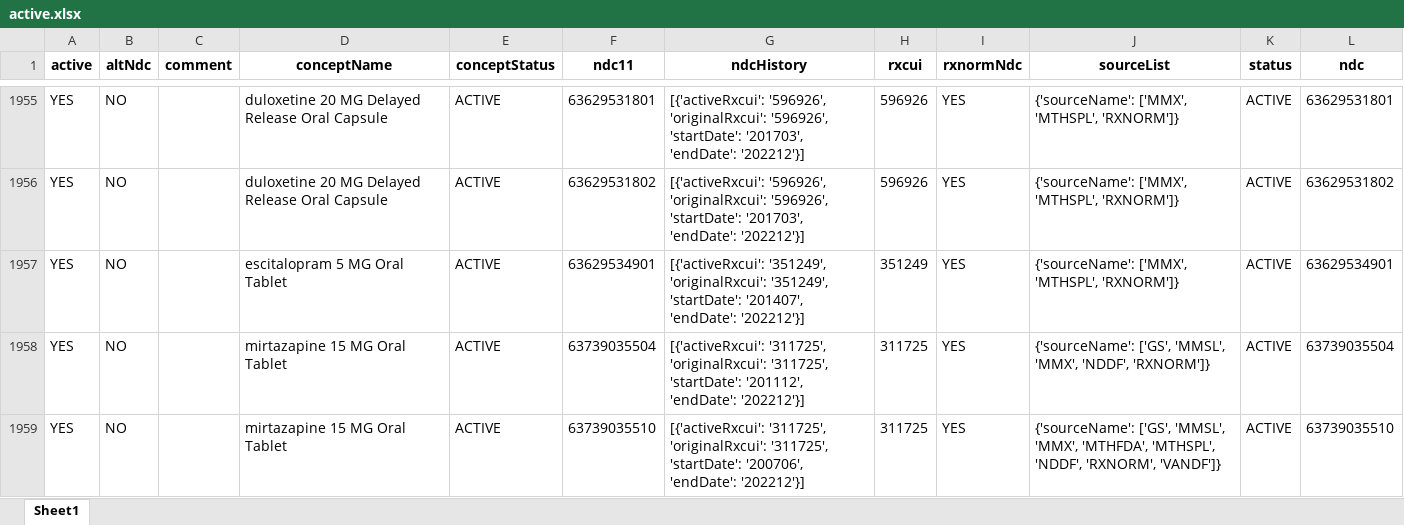
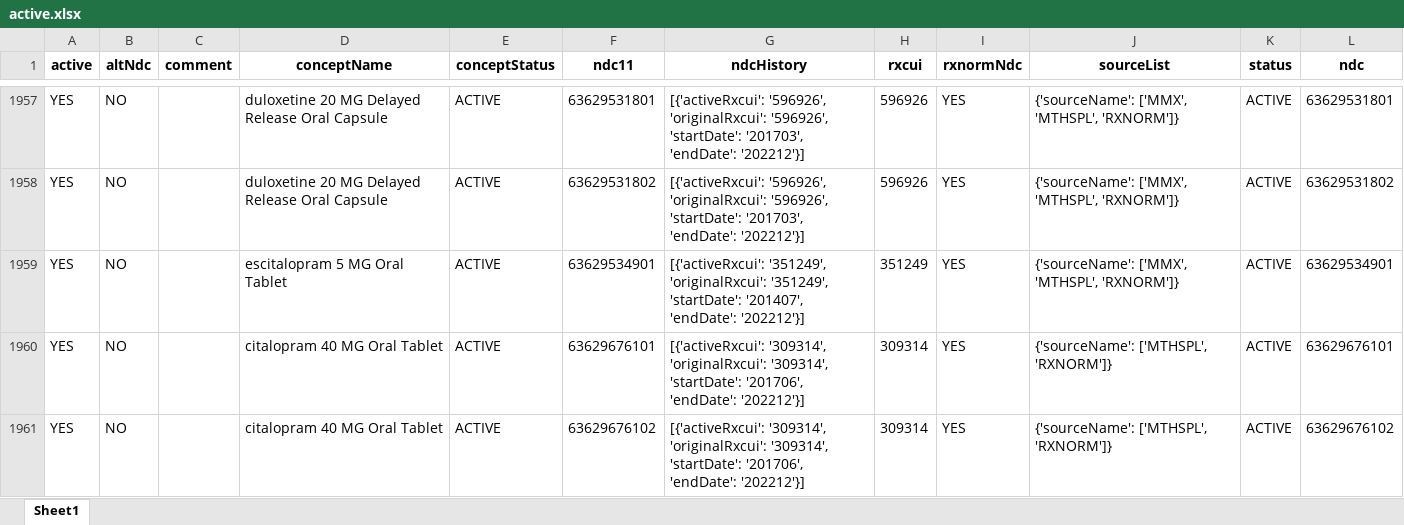
Before and after one commit to danielhmendoza01/Automatic_Code_Sets, an Excel workbook: NDC/Antidepressants/active.xlsx, sheet Sheet1, drawn as a sheet; only a part is shown, gaps mark what is left out; the shorter side is filled out with more unchanged rows; values as stored, in another font and other column widths than the file's, no borders; the diff covers the shown part only; the diff names each change by its address in the sheet, - before the commit and + after, or states it on an @@ line.

```diff
--- a/NDC/Antidepressants/active.xlsx (sheet Sheet1)
+++ b/NDC/Antidepressants/active.xlsx (sheet Sheet1)
+row 1960: YES | NO |  | citalopram 40 MG Oral Tablet | ACTIVE | 63629676101 | [{'activeRxcui': '309314', 'originalRxcui': '309314', 'startDate': '201706', 'endDate': '202212'}] | 309314 | YES | {'sourceName': ['MTHSPL', 'RXNORM']} | ACTIVE | 63629676101
+row 1961: YES | NO |  | citalopram 40 MG Oral Tablet | ACTIVE | 63629676102 | [{'activeRxcui': '309314', 'originalRxcui': '309314', 'startDate': '201706', 'endDate': '202212'}] | 309314 | YES | {'sourceName': ['MTHSPL', 'RXNORM']} | ACTIVE | 63629676102
```
Also changed, not shown: 4 added rows elsewhere in this sheet, NDC/Antidepressants/Absent_Antidepressants.xlsx, NDC/Antidepressants/New_antidepressants_Added.xlsx, 9 other files.
